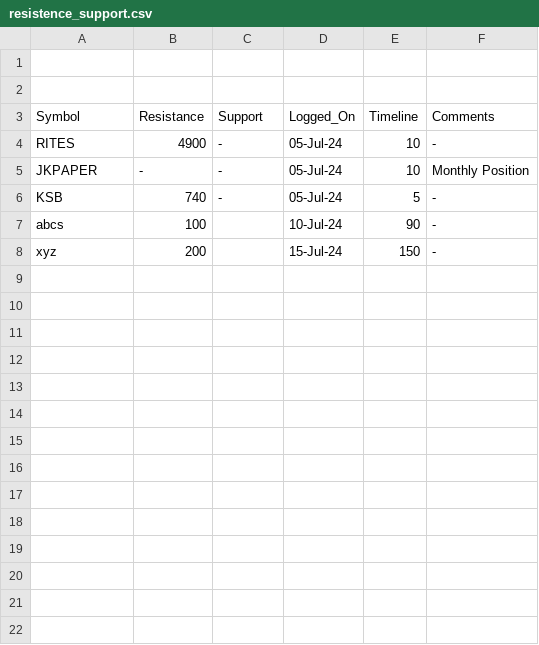
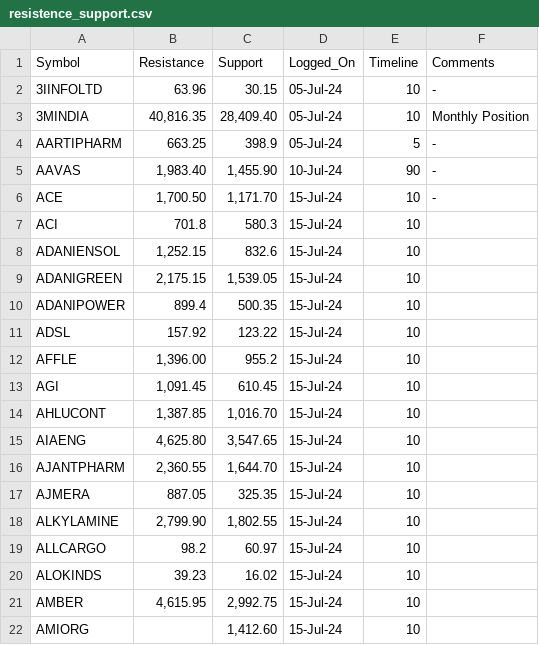
Before and after one commit to Veera9921/public_vk, a CSV file: resistence_support.csv, drawn as a sheet.

Commit message:
Update resistence_support.csv

```diff
--- a/resistence_support.csv
+++ b/resistence_support.csv
@@ -1,8 +1,22 @@
-
-
 Symbol,Resistance,Support,Logged_On,Timeline,Comments
-RITES,4900,-,05-Jul-24,10,-
-JKPAPER,-,-,05-Jul-24,10,Monthly Position
-KSB,740,-,05-Jul-24,5,-
-abcs,100,,10-Jul-24,90,-
-xyz,200,,15-Jul-24,150,-
+3IINFOLTD,63.96,30.15,05-Jul-24,10,-
+3MINDIA,"40,816.35","28,409.40",05-Jul-24,10,Monthly Position
+AARTIPHARM,663.25,398.9,05-Jul-24,5,-
+AAVAS,"1,983.40","1,455.90",10-Jul-24,90,-
+ACE,"1,700.50","1,171.70",15-Jul-24,10,-
+ACI,701.8,580.3,15-Jul-24,10,
+ADANIENSOL,"1,252.15",832.6,15-Jul-24,10,
+ADANIGREEN,"2,175.15","1,539.05",15-Jul-24,10,
+ADANIPOWER,899.4,500.35,15-Jul-24,10,
+ADSL,157.92,123.22,15-Jul-24,10,
+AFFLE,"1,396.00",955.2,15-Jul-24,10,
+AGI,"1,091.45",610.45,15-Jul-24,10,
+AHLUCONT,"1,387.85","1,016.70",15-Jul-24,10,
+AIAENG,"4,625.80","3,547.65",15-Jul-24,10,
+AJANTPHARM,"2,360.55","1,644.70",15-Jul-24,10,
+AJMERA,887.05,325.35,15-Jul-24,10,
+ALKYLAMINE,"2,799.90","1,802.55",15-Jul-24,10,
+ALLCARGO,98.2,60.97,15-Jul-24,10,
+ALOKINDS,39.23,16.02,15-Jul-24,10,
+AMBER,"4,615.95","2,992.75",15-Jul-24,10,
+AMIORG,,"1,412.60",15-Jul-24,10,
```
